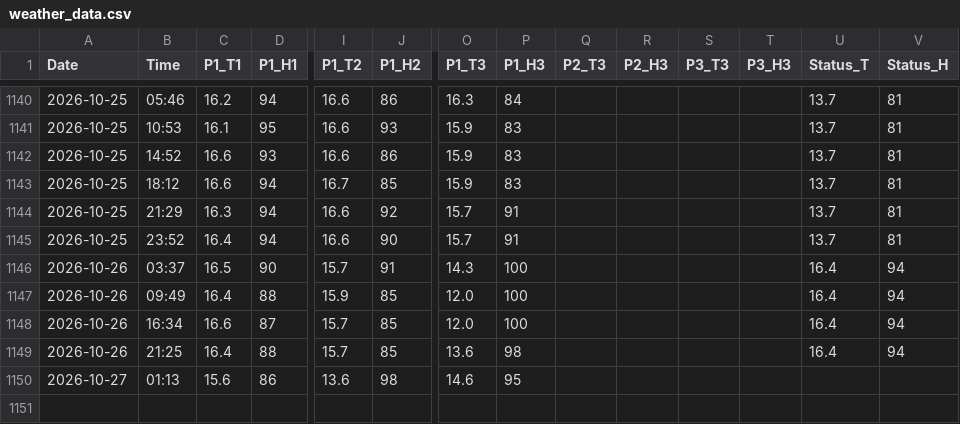
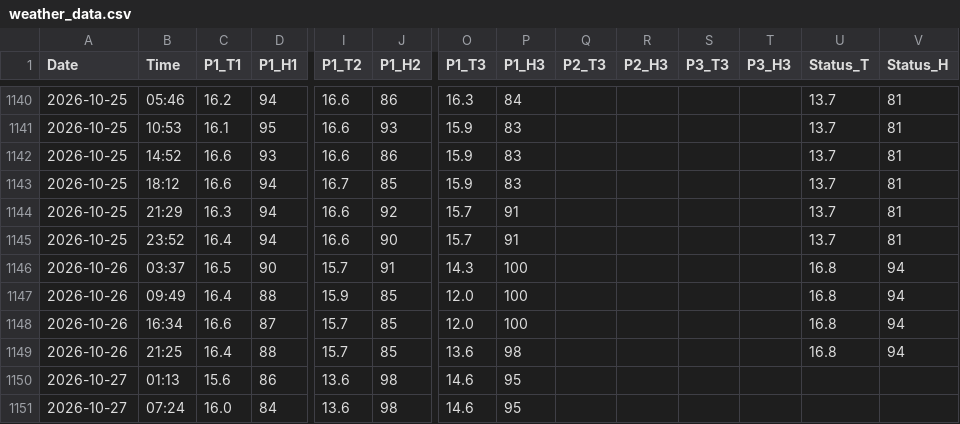
Before and after one commit to motseothata/weather_tracker, a CSV file: weather_data.csv, drawn as a sheet; only a part is shown, gaps mark what is left out; rows hold the shown columns only; the diff names each change by its address in the sheet, - before the commit and + after, or states it on an @@ line.

Commit message:
Hourly weather update

```diff
--- a/weather_data.csv
+++ b/weather_data.csv
-U1146:U1149 (Status_T): 16.4
+U1146:U1149 (Status_T): 16.8
+row 1151: 2026-10-27 | 07:24 | 16.0 | 84 | 13.6 | 98 | 14.6 | 95
```
